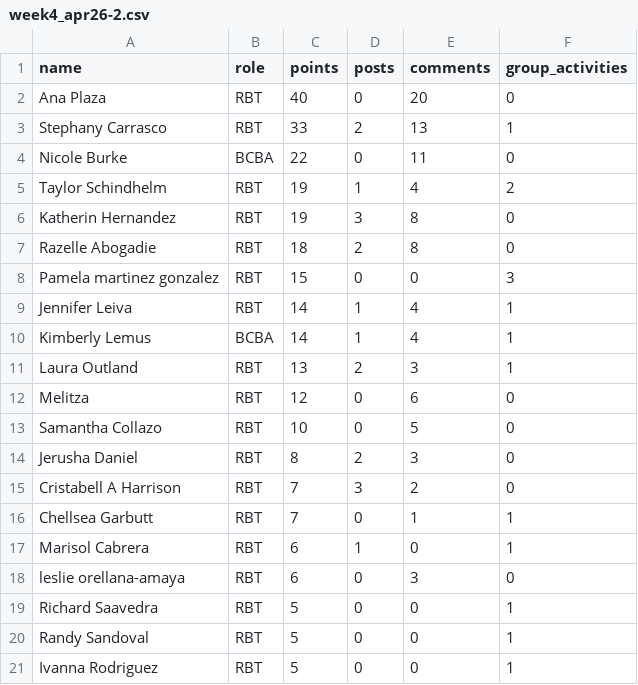
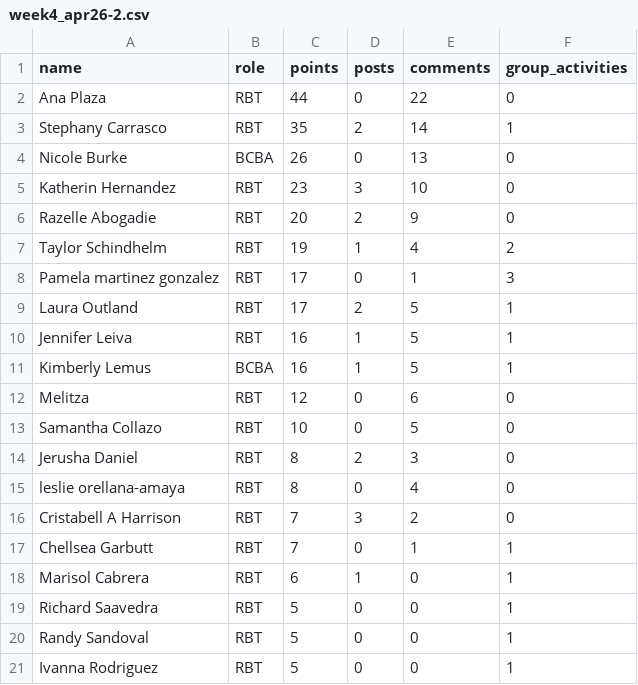
Before and after one commit to arevalo-amigocare/zengarden-wrapped, a CSV file: weekly_reports/week4_apr26-2.csv, drawn as a sheet; only a part is shown.

```diff
--- a/weekly_reports/week4_apr26-2.csv
+++ b/weekly_reports/week4_apr26-2.csv
@@ -1,12 +1,12 @@
 name,role,points,posts,comments,group_activities
-Ana Plaza,RBT,40,0,20,0
-Stephany Carrasco,RBT,33,2,13,1
-Nicole Burke,BCBA,22,0,11,0
+Ana Plaza,RBT,44,0,22,0
+Stephany Carrasco,RBT,35,2,14,1
+Nicole Burke,BCBA,26,0,13,0
+Katherin Hernandez,RBT,23,3,10,0
+Razelle Abogadie,RBT,20,2,9,0
 Taylor Schindhelm,RBT,19,1,4,2
-Katherin Hernandez,RBT,19,3,8,0
-Razelle Abogadie,RBT,18,2,8,0
-Pamela martinez gonzalez,RBT,15,0,0,3
-Jennifer Leiva,RBT,14,1,4,1
-Kimberly Lemus,BCBA,14,1,4,1
-Laura Outland,RBT,13,2,3,1
+Pamela martinez gonzalez,RBT,17,0,1,3
+Laura Outland,RBT,17,2,5,1
+Jennifer Leiva,RBT,16,1,5,1
+Kimberly Lemus,BCBA,16,1,5,1
 Melitza,RBT,12,0,6,0
@@ -14,2 +14,3 @@ Samantha Collazo,RBT,10,0,5,0
 Jerusha Daniel,RBT,8,2,3,0
+leslie orellana-amaya,RBT,8,0,4,0
 Cristabell A Harrison,RBT,7,3,2,0
@@ -17,3 +18,2 @@ Chellsea Garbutt,RBT,7,0,1,1
 Marisol Cabrera,RBT,6,1,0,1
-leslie orellana-amaya,RBT,6,0,3,0
 Richard Saavedra,RBT,5,0,0,1
```
Also changed, not shown: 6 other files.
